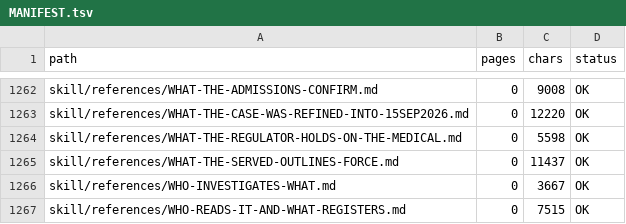
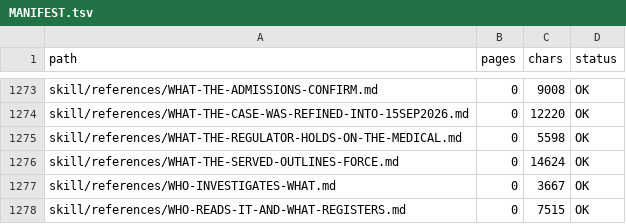
Before and after one commit to Cory789-byte/Personalproject, a TSV file: wc2024227/index/MANIFEST.tsv, drawn as a sheet; only a part is shown, gaps mark what is left out; the diff covers the shown part only.

```diff
--- a/wc2024227/index/MANIFEST.tsv
+++ b/wc2024227/index/MANIFEST.tsv
@@ -1264,3 +1275,3 @@ skill/references/WHAT-THE-CASE-WAS-REFINED-INTO-15SEP2026.md	0	12220	OK
 skill/references/WHAT-THE-REGULATOR-HOLDS-ON-THE-MEDICAL.md	0	5598	OK
-skill/references/WHAT-THE-SERVED-OUTLINES-FORCE.md	0	11437	OK
+skill/references/WHAT-THE-SERVED-OUTLINES-FORCE.md	0	14624	OK
 skill/references/WHO-INVESTIGATES-WHAT.md	0	3667	OK
```
Also changed, not shown: 11 added rows and 7 edited cells elsewhere in this file, 10 other files.
